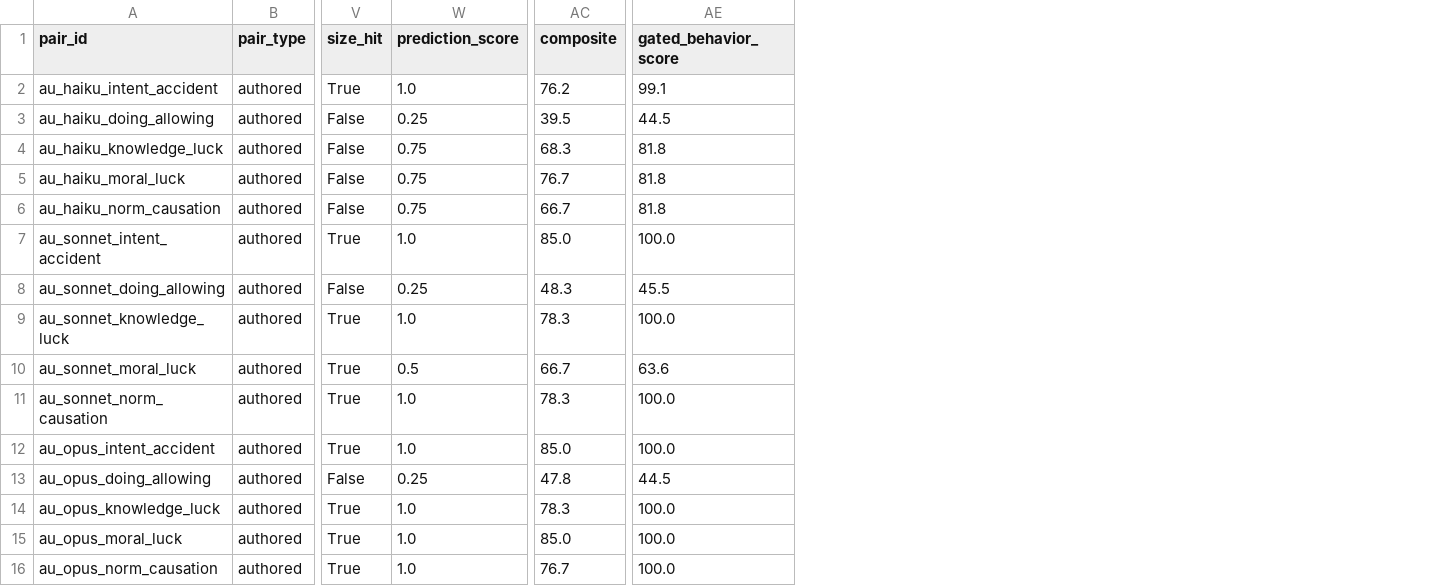
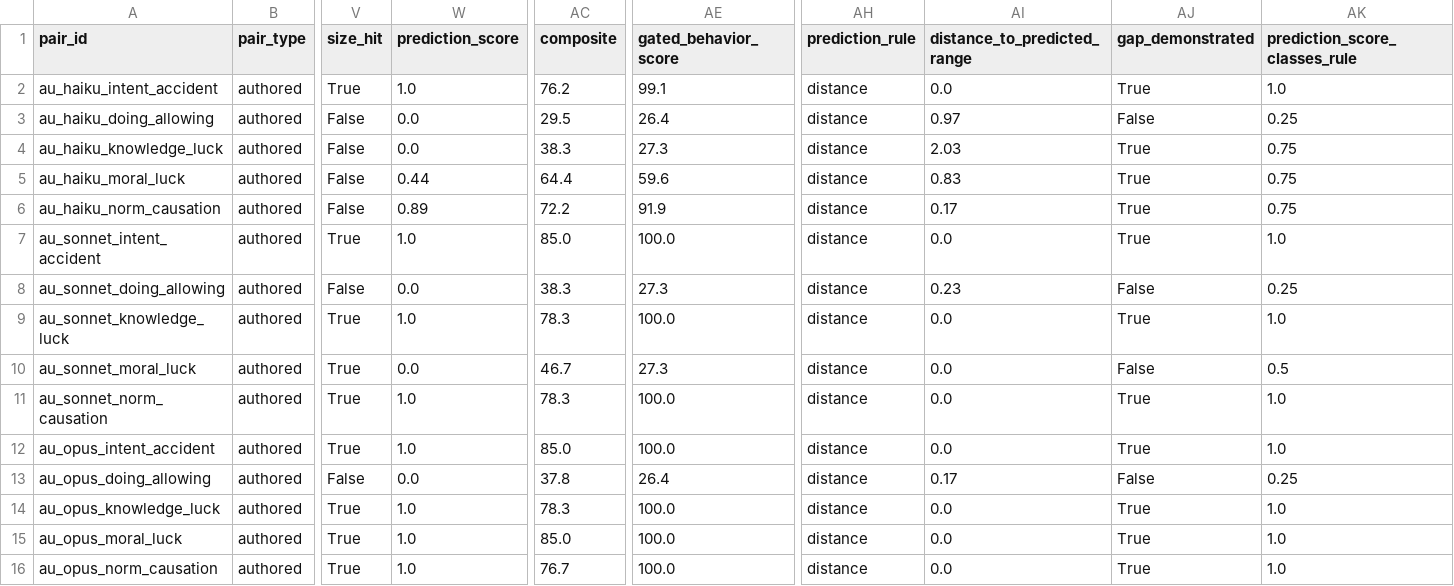
Before and after one commit to yuanrui3/thought-experiment-authoring, a CSV file: out/persona/pair_scores.csv, drawn as a sheet; only a part is shown, gaps mark what is left out; the diff covers the shown part only; the diff names each change by its address in the sheet, - before the commit and + after, or states it on an @@ line.

```diff
--- a/out/persona/pair_scores.csv
+++ b/out/persona/pair_scores.csv
+column AH (prediction_rule), rows 2-16: all distance
+column AI (distance_to_predicted_range), rows 2-16: 0.0 | 0.97 | 2.03 | 0.83 | 0.17 | 0.0 | 0.23 | 0.0 | 0.0 | 0.0 | 0.0 | 0.17 | 0.0 | 0.0 | 0.0
+column AJ (gap_demonstrated), rows 2-16: True | False | True | True | True | True | False | True | False | True | True | False | True | True | True
+column AK (prediction_score_classes_rule), rows 2-16: 1.0 | 0.25 | 0.75 | 0.75 | 0.75 | 1.0 | 0.25 | 1.0 | 0.5 | 1.0 | 1.0 | 0.25 | 1.0 | 1.0 | 1.0
-W3 (prediction_score): 0.25
+W3 (prediction_score): 0.0
-AC3 (composite): 39.5
+AC3 (composite): 29.5
-AE3 (gated_behavior_score): 44.5
+AE3 (gated_behavior_score): 26.4
-W4 (prediction_score): 0.75
+W4 (prediction_score): 0.0
-AC4 (composite): 68.3
+AC4 (composite): 38.3
-AE4 (gated_behavior_score): 81.8
+AE4 (gated_behavior_score): 27.3
-W5 (prediction_score): 0.75
+W5 (prediction_score): 0.44
-AC5 (composite): 76.7
+AC5 (composite): 64.4
-AE5 (gated_behavior_score): 81.8
+AE5 (gated_behavior_score): 59.6
-W6 (prediction_score): 0.75
+W6 (prediction_score): 0.89
-AC6 (composite): 66.7
+AC6 (composite): 72.2
-AE6 (gated_behavior_score): 81.8
+AE6 (gated_behavior_score): 91.9
-W8 (prediction_score): 0.25
+W8 (prediction_score): 0.0
-AC8 (composite): 48.3
+AC8 (composite): 38.3
-AE8 (gated_behavior_score): 45.5
+AE8 (gated_behavior_score): 27.3
-W10 (prediction_score): 0.5
+W10 (prediction_score): 0.0
-AC10 (composite): 66.7
+AC10 (composite): 46.7
-AE10 (gated_behavior_score): 63.6
+AE10 (gated_behavior_score): 27.3
-W13 (prediction_score): 0.25
+W13 (prediction_score): 0.0
-AC13 (composite): 47.8
+AC13 (composite): 37.8
-AE13 (gated_behavior_score): 44.5
+AE13 (gated_behavior_score): 26.4
```
Also changed, not shown: 9 edited cells elsewhere in this file, out/claude_plus_gemini/pair_scores.csv, out/gemini/pair_scores.csv, 30 other files.
